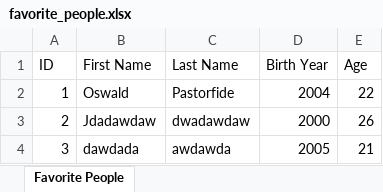
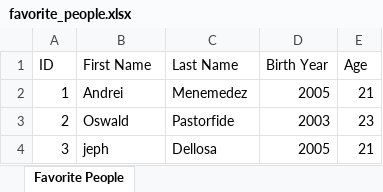
Before and after one commit to AndreiLeand/ITCS103, an Excel workbook: HO6_fav_people/favorite_people.xlsx, sheet Favorite People, drawn as a sheet; values as stored, in another font and other column widths than the file's, no borders; the diff names each change by its address in the sheet, - before the commit and + after, or states it on an @@ line.

Commit message:
HO6 DONE,recording the information of your favorite people using python and creating excel file to store the data

```diff
--- a/HO6_fav_people/favorite_people.xlsx (sheet Favorite People)
+++ b/HO6_fav_people/favorite_people.xlsx (sheet Favorite People)
-B2 (First Name): Oswald
+B2 (First Name): Andrei
-C2 (Last Name): Pastorfide
+C2 (Last Name): Menemedez
-D2 (Birth Year): 2004
+D2 (Birth Year): 2005
-E2 (Age): 22
+E2 (Age): 21
-B3 (First Name): Jdadawdaw
+B3 (First Name): Oswald
-C3 (Last Name): dwadawdaw
+C3 (Last Name): Pastorfide
-D3 (Birth Year): 2000
+D3 (Birth Year): 2003
-E3 (Age): 26
+E3 (Age): 23
-B4 (First Name): dawdada
+B4 (First Name): jeph
-C4 (Last Name): awdawda
+C4 (Last Name): Dellosa
```
Also changed, not shown: 2 other files.
